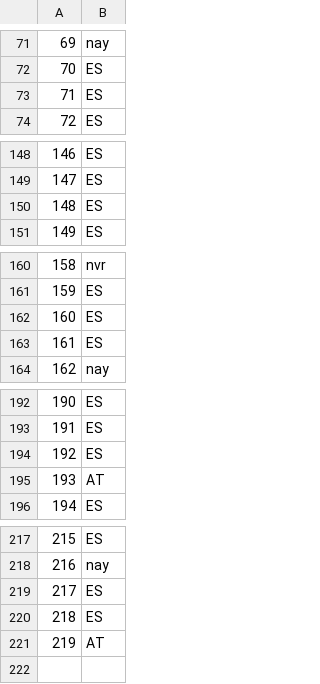
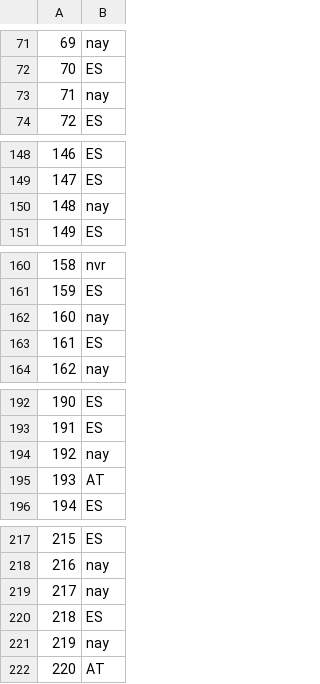
Before and after one commit to Chaotique/coactuem_streamlit, a CSV file: area_code_sociodem.csv, drawn as a sheet; only a part is shown, gaps mark what is left out; removed rows and columns are numbered as before the commit, all else as after; the diff names each change by its address in the sheet, - before the commit and + after, or states it on an @@ line.

```diff
--- a/area_code_sociodem.csv
+++ b/area_code_sociodem.csv
-row 73: 71 | ES
+row 73: 71 | nay
-row 150: 148 | ES
+row 150: 148 | nay
-row 162: 160 | ES
+row 162: 160 | nay
-row 194: 192 | ES
+row 194: 192 | nay
+row 219: 217 | nay
@@ column A renumbered from row 220 down @@
-row 220: 218 | ES
+row 221: 219 | nay
```
Also changed, not shown: answers_basic_sociodem.csv.
